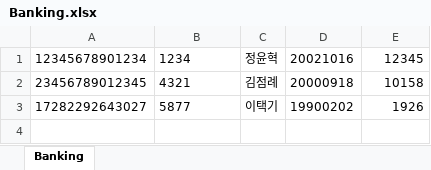
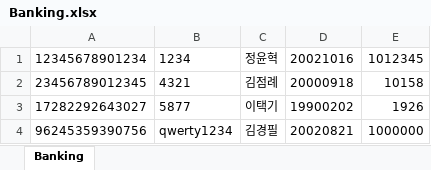
Before and after one commit to IyanE02/Banking, an Excel workbook: Banking.xlsx, sheet Banking, drawn as a sheet; values as stored, in another font and other column widths than the file's, no borders; the diff names each change by its address in the sheet, - before the commit and + after, or states it on an @@ line.

Commit message:
change something

```diff
--- a/Banking.xlsx (sheet Banking)
+++ b/Banking.xlsx (sheet Banking)
-E1: 12345
+E1: 1012345
+row 4: 96245359390756 | qwerty1234 | 김경필 | 20020821 | 1000000
```
